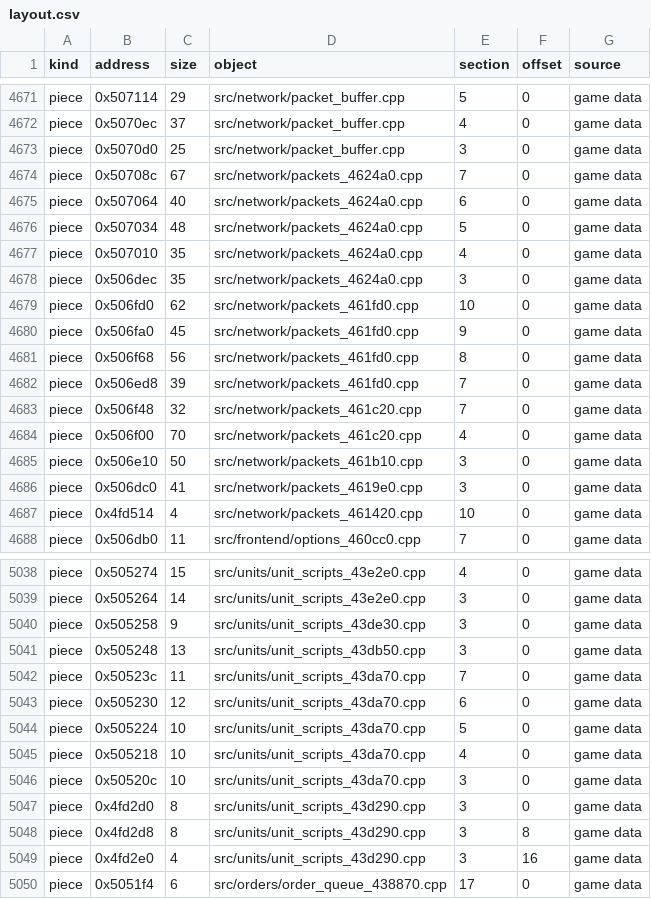
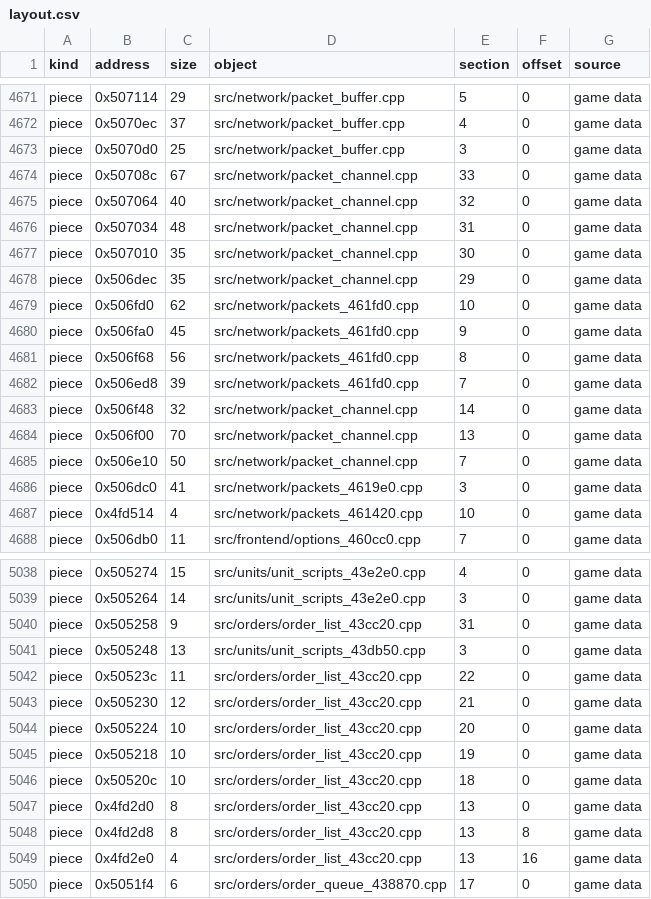
Before and after one commit to HectorBailey/byte-tactics, a CSV file: data/layout.csv, drawn as a sheet; only a part is shown, gaps mark what is left out.

```diff
--- a/data/layout.csv
+++ b/data/layout.csv
@@ -4673,7 +4673,7 @@ piece,0x5070ec,37,src/network/packet_buffer.cpp,4,0,game data
 piece,0x5070d0,25,src/network/packet_buffer.cpp,3,0,game data
-piece,0x50708c,67,src/network/packets_4624a0.cpp,7,0,game data
-piece,0x507064,40,src/network/packets_4624a0.cpp,6,0,game data
-piece,0x507034,48,src/network/packets_4624a0.cpp,5,0,game data
-piece,0x507010,35,src/network/packets_4624a0.cpp,4,0,game data
-piece,0x506dec,35,src/network/packets_4624a0.cpp,3,0,game data
+piece,0x50708c,67,src/network/packet_channel.cpp,33,0,game data
+piece,0x507064,40,src/network/packet_channel.cpp,32,0,game data
+piece,0x507034,48,src/network/packet_channel.cpp,31,0,game data
+piece,0x507010,35,src/network/packet_channel.cpp,30,0,game data
+piece,0x506dec,35,src/network/packet_channel.cpp,29,0,game data
 piece,0x506fd0,62,src/network/packets_461fd0.cpp,10,0,game data
@@ -4682,5 +4682,5 @@ piece,0x506f68,56,src/network/packets_461fd0.cpp,8,0,game data
 piece,0x506ed8,39,src/network/packets_461fd0.cpp,7,0,game data
-piece,0x506f48,32,src/network/packets_461c20.cpp,7,0,game data
-piece,0x506f00,70,src/network/packets_461c20.cpp,4,0,game data
-piece,0x506e10,50,src/network/packets_461b10.cpp,3,0,game data
+piece,0x506f48,32,src/network/packet_channel.cpp,14,0,game data
+piece,0x506f00,70,src/network/packet_channel.cpp,13,0,game data
+piece,0x506e10,50,src/network/packet_channel.cpp,7,0,game data
 piece,0x506dc0,41,src/network/packets_4619e0.cpp,3,0,game data
@@ -5039,12 +5039,12 @@ piece,0x505274,15,src/units/unit_scripts_43e2e0.cpp,4,0,game data
 piece,0x505264,14,src/units/unit_scripts_43e2e0.cpp,3,0,game data
-piece,0x505258,9,src/units/unit_scripts_43de30.cpp,3,0,game data
+piece,0x505258,9,src/orders/order_list_43cc20.cpp,31,0,game data
 piece,0x505248,13,src/units/unit_scripts_43db50.cpp,3,0,game data
-piece,0x50523c,11,src/units/unit_scripts_43da70.cpp,7,0,game data
-piece,0x505230,12,src/units/unit_scripts_43da70.cpp,6,0,game data
-piece,0x505224,10,src/units/unit_scripts_43da70.cpp,5,0,game data
-piece,0x505218,10,src/units/unit_scripts_43da70.cpp,4,0,game data
-piece,0x50520c,10,src/units/unit_scripts_43da70.cpp,3,0,game data
-piece,0x4fd2d0,8,src/units/unit_scripts_43d290.cpp,3,0,game data
-piece,0x4fd2d8,8,src/units/unit_scripts_43d290.cpp,3,8,game data
-piece,0x4fd2e0,4,src/units/unit_scripts_43d290.cpp,3,16,game data
+piece,0x50523c,11,src/orders/order_list_43cc20.cpp,22,0,game data
+piece,0x505230,12,src/orders/order_list_43cc20.cpp,21,0,game data
+piece,0x505224,10,src/orders/order_list_43cc20.cpp,20,0,game data
+piece,0x505218,10,src/orders/order_list_43cc20.cpp,19,0,game data
+piece,0x50520c,10,src/orders/order_list_43cc20.cpp,18,0,game data
+piece,0x4fd2d0,8,src/orders/order_list_43cc20.cpp,13,0,game data
+piece,0x4fd2d8,8,src/orders/order_list_43cc20.cpp,13,8,game data
+piece,0x4fd2e0,4,src/orders/order_list_43cc20.cpp,13,16,game data
 piece,0x5051f4,6,src/orders/order_queue_438870.cpp,17,0,game data
```
Also changed, not shown: data/globals.csv, data/progress.csv, 28 other files.
